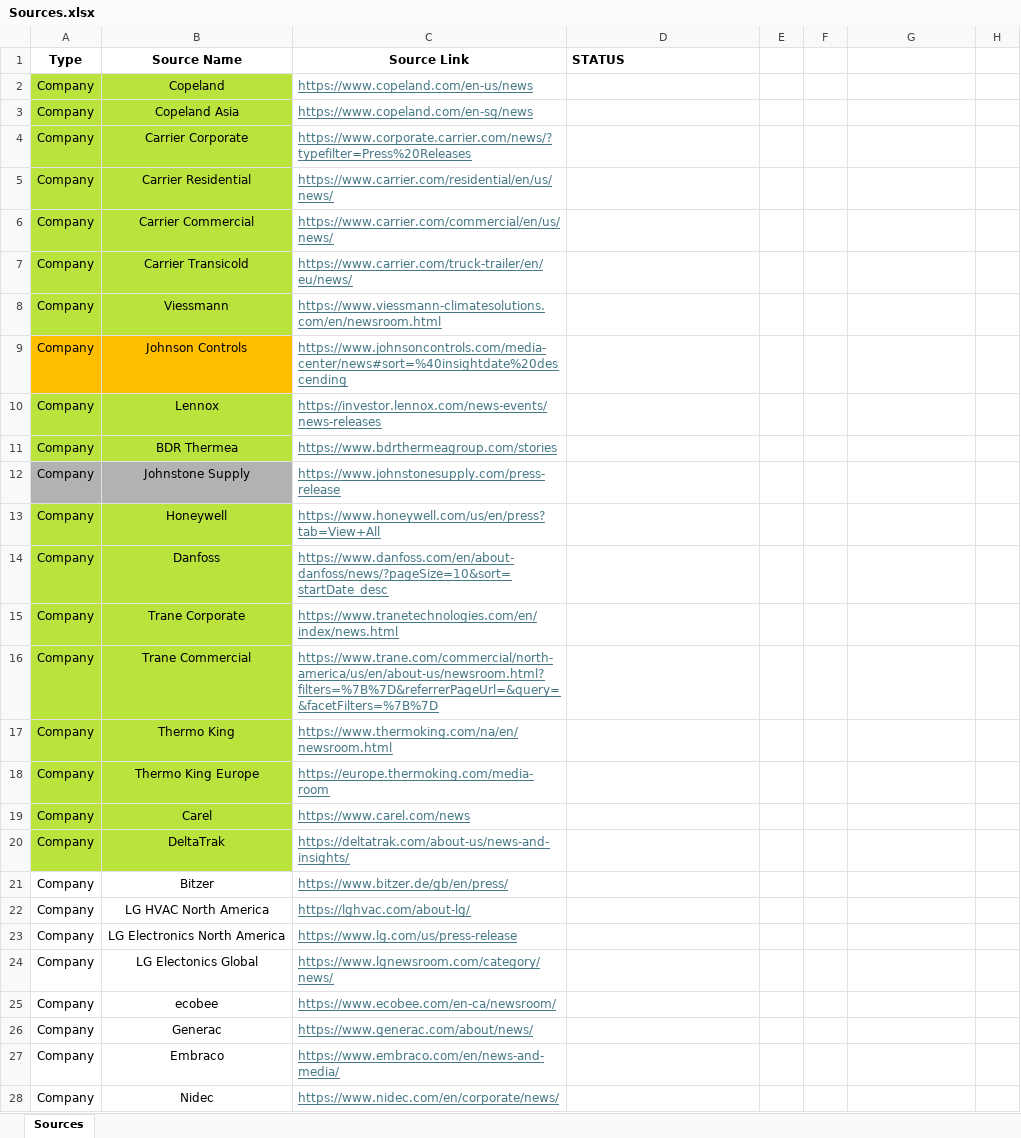
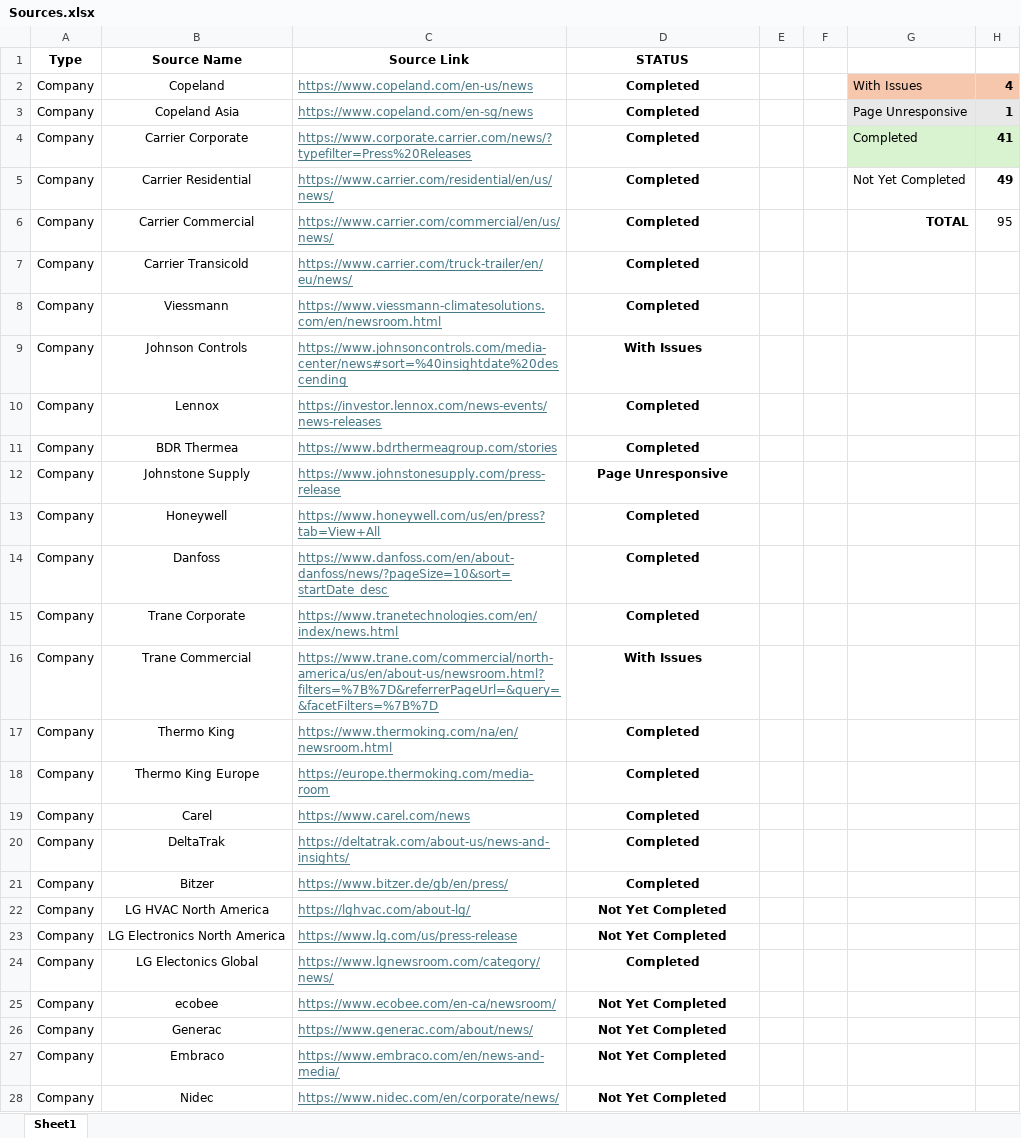
Before and after one commit to ivan-sanjuan/HVAC_News_Scraper, an Excel workbook: assets/Sources.xlsx, sheet Sheet1, drawn as a sheet; only a part is shown; values as stored, in another font and other column widths than the file's, no borders; conditional formats not drawn; the diff covers the shown part only; the diff names each change by its address in the sheet, - before the commit and + after, or states it on an @@ line.

```diff
--- a/assets/Sources.xlsx (sheet Sheet1)
+++ b/assets/Sources.xlsx (sheet Sheet1)
-sheet tab: Sources
+sheet tab: Sheet1
-D1 alignment: left
+D1 alignment: center
-A2:B8 fill: #BBE33D
+A2:B8 fill: none
-D2:D8 (STATUS): (empty)
+D2:D8 (STATUS): Completed
-G2: (empty)
+G2: With Issues
-G2:H2 fill: none
+G2:H2 fill: #F6C6AD
-H2: (empty)
+H2: 4
-G3: (empty)
+G3: Page Unresponsive
-G3:H3 fill: none
+G3:H3 fill: #E8E8E8
-H3: (empty)
+H3: 1
-G4: (empty)
+G4: Completed
-G4:H4 fill: none
+G4:H4 fill: #D9F2D0
-H4: (empty)
+H4: 41
-G5: (empty)
+G5: Not Yet Completed
-H5: (empty)
+H5: 49
-G6: (empty)
+G6: TOTAL
-H6: (empty)
+H6: 95
-A9:B9 fill: #FFBF00
+A9:B9 fill: none
-D9 (STATUS): (empty)
+D9 (STATUS): With Issues
-A10:B11 fill: #BBE33D
+A10:B11 fill: none
-D10:D11 (STATUS): (empty)
+D10:D11 (STATUS): Completed
-A12:B12 fill: #B2B2B2
+A12:B12 fill: none
-D12 (STATUS): (empty)
+D12 (STATUS): Page Unresponsive
-A13:B20 fill: #BBE33D
+A13:B20 fill: none
-D13:D15 (STATUS): (empty)
+D13:D15 (STATUS): Completed
-D16 (STATUS): (empty)
+D16 (STATUS): With Issues
-D17:D21 (STATUS): (empty)
+D17:D21 (STATUS): Completed
-D22:D23 (STATUS): (empty)
+D22:D23 (STATUS): Not Yet Completed
-D24 (STATUS): (empty)
+D24 (STATUS): Completed
-D25:D28 (STATUS): (empty)
+D25:D28 (STATUS): Not Yet Completed
```
Also changed, not shown: 69 edited cells and cell formats elsewhere in this sheet, 12 other files.
